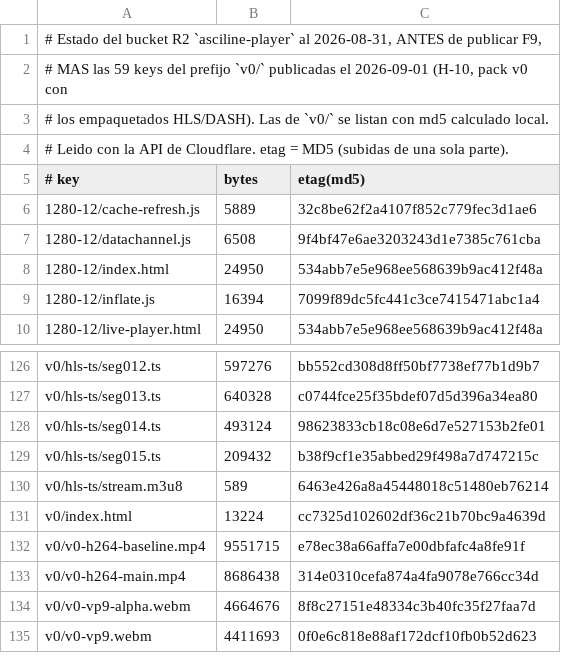
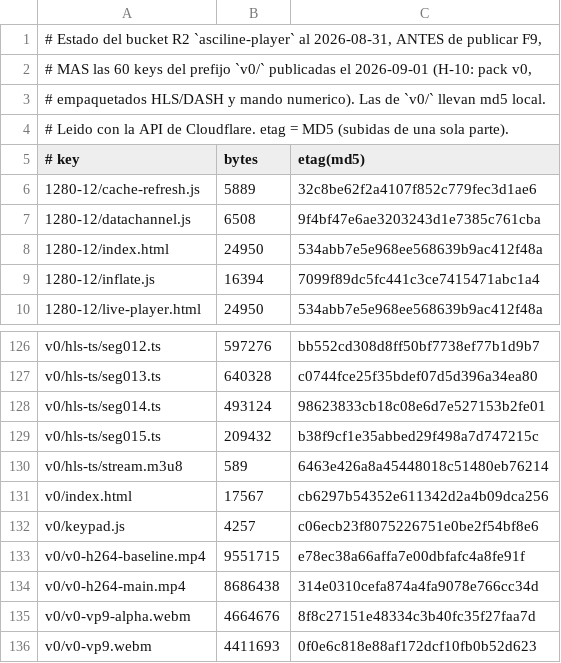
Before and after one commit to leoIglesias-hash/vgen, a TSV file: deploy/asciline-player/MANIFEST.tsv, drawn as a sheet; only a part is shown, gaps mark what is left out.

```diff
--- a/deploy/asciline-player/MANIFEST.tsv
+++ b/deploy/asciline-player/MANIFEST.tsv
@@ -1,4 +1,4 @@
 # Estado del bucket R2 `asciline-player` al 2026-08-31, ANTES de publicar F9,
-# MAS las 59 keys del prefijo `v0/` publicadas el 2026-09-01 (H-10, pack v0 con
-# los empaquetados HLS/DASH). Las de `v0/` se listan con md5 calculado local.
+# MAS las 60 keys del prefijo `v0/` publicadas el 2026-09-01 (H-10: pack v0,
+# empaquetados HLS/DASH y mando numerico). Las de `v0/` llevan md5 local.
 # Leido con la API de Cloudflare. etag = MD5 (subidas de una sola parte).
@@ -130,3 +130,4 @@ v0/hls-ts/seg015.ts	209432	b38f9cf1e35abbed29f498a7d747215c
 v0/hls-ts/stream.m3u8	589	6463e426a8a45448018c51480eb76214
-v0/index.html	13224	cc7325d102602df36c21b70bc9a4639d
+v0/index.html	17567	cb6297b54352e611342d2a4b09dca256
+v0/keypad.js	4257	c06ecb23f8075226751e0be2f54bf8e6
 v0/v0-h264-baseline.mp4	9551715	e78ec38a66affa7e00dbfafc4a8fe91f
```
Also changed, not shown: 3 other files.
